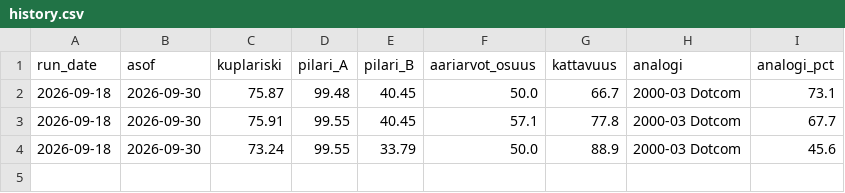
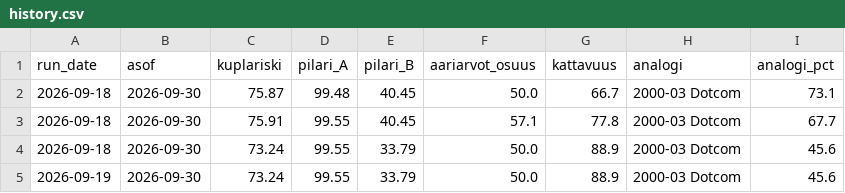
Before and after one commit to santeristenberg-byte/kuplaindikaattori, a CSV file: data/history.csv, drawn as a sheet; the diff names each change by its address in the sheet, - before the commit and + after, or states it on an @@ line.

```diff
--- a/data/history.csv
+++ b/data/history.csv
+row 5: 2026-09-19 | 2026-09-30 | 73.24 | 99.55 | 33.79 | 50.0 | 88.9 | 2000-03 Dotcom | 45.6
```
Also changed, not shown: data/fred_cache/DFII10.csv, data/fred_cache/DGS10.csv, 1 other file.
